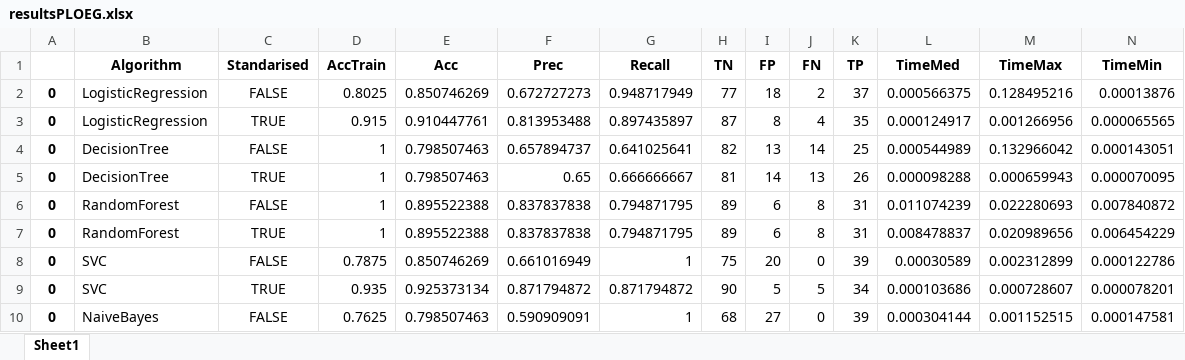
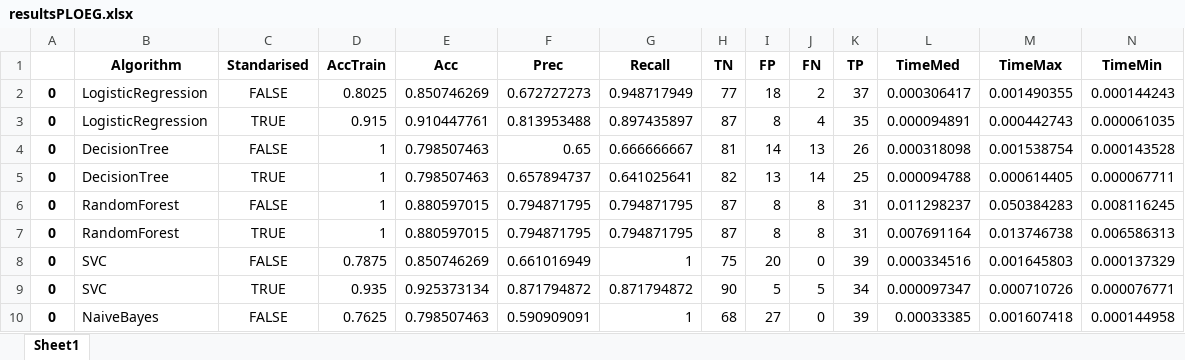
Before and after one commit to Gorospe/PredictCollision, an Excel workbook: results/resultsPLOEG.xlsx, sheet Sheet1, drawn as a sheet; only a part is shown; values as stored, in another font and other column widths than the file's, no borders; removed rows and columns are numbered as before the commit, all else as after; the diff covers the shown part only; the diff names each change by its address in the sheet, - before the commit and + after, or states it on an @@ line.

```diff
--- a/results/resultsPLOEG.xlsx (sheet Sheet1)
+++ b/results/resultsPLOEG.xlsx (sheet Sheet1)
-L2 (TimeMed): 0.000566375
+L2 (TimeMed): 0.000306417
-M2 (TimeMax): 0.128495216
+M2 (TimeMax): 0.001490355
-N2 (TimeMin): 0.00013876
+N2 (TimeMin): 0.000144243
-L3 (TimeMed): 0.000124917
+L3 (TimeMed): 0.000094891
-M3 (TimeMax): 0.001266956
+M3 (TimeMax): 0.000442743
-N3 (TimeMin): 0.000065565
+N3 (TimeMin): 0.000061035
-row 4: 0 | DecisionTree | FALSE | 1 | 0.798507463 | 0.657894737 | 0.641025641 | 82 | 13 | 14 | 25 | 0.000544989 | 0.132966042 | 0.000143051
-C4 (Standarised): TRUE
+C4 (Standarised): FALSE
-L4 (TimeMed): 0.000098288
+L4 (TimeMed): 0.000318098
-M4 (TimeMax): 0.000659943
+M4 (TimeMax): 0.001538754
-N4 (TimeMin): 0.000070095
+N4 (TimeMin): 0.000143528
+row 5: 0 | DecisionTree | TRUE | 1 | 0.798507463 | 0.657894737 | 0.641025641 | 82 | 13 | 14 | 25 | 0.000094788 | 0.000614405 | 0.000067711
-E6:E7 (Acc): 0.895522388
+E6:E7 (Acc): 0.880597015
-F6:F7 (Prec): 0.837837838
+F6:F7 (Prec): 0.794871795
-H6:H7 (TN): 89
+H6:H7 (TN): 87
-I6:I7 (FP): 6
+I6:I7 (FP): 8
-L6 (TimeMed): 0.011074239
+L6 (TimeMed): 0.011298237
-M6 (TimeMax): 0.022280693
+M6 (TimeMax): 0.050384283
-N6 (TimeMin): 0.007840872
+N6 (TimeMin): 0.008116245
-L7 (TimeMed): 0.008478837
+L7 (TimeMed): 0.007691164
-M7 (TimeMax): 0.020989656
+M7 (TimeMax): 0.013746738
-N7 (TimeMin): 0.006454229
+N7 (TimeMin): 0.006586313
-L8 (TimeMed): 0.00030589
+L8 (TimeMed): 0.000334516
-M8 (TimeMax): 0.002312899
+M8 (TimeMax): 0.001645803
-N8 (TimeMin): 0.000122786
+N8 (TimeMin): 0.000137329
-L9 (TimeMed): 0.000103686
+L9 (TimeMed): 0.000097347
-M9 (TimeMax): 0.000728607
+M9 (TimeMax): 0.000710726
-N9 (TimeMin): 0.000078201
+N9 (TimeMin): 0.000076771
-L10 (TimeMed): 0.000304144
+L10 (TimeMed): 0.00033385
-M10 (TimeMax): 0.001152515
+M10 (TimeMax): 0.001607418
-N10 (TimeMin): 0.000147581
+N10 (TimeMin): 0.000144958
```
Also changed, not shown: 20 edited cells elsewhere in this sheet, results/resultsACC.xlsx, results/resultsACC_dt.xlsx, 6 other files.
